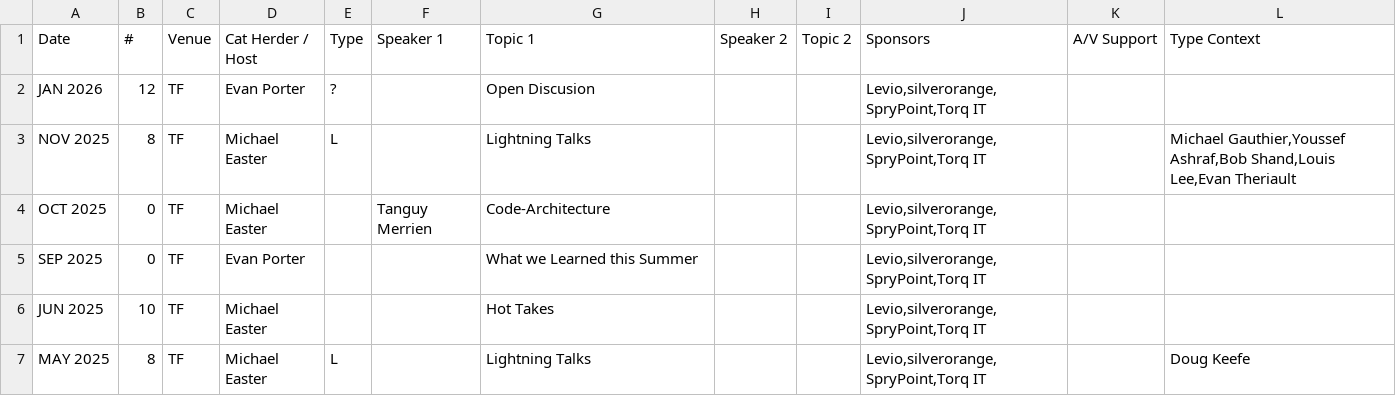
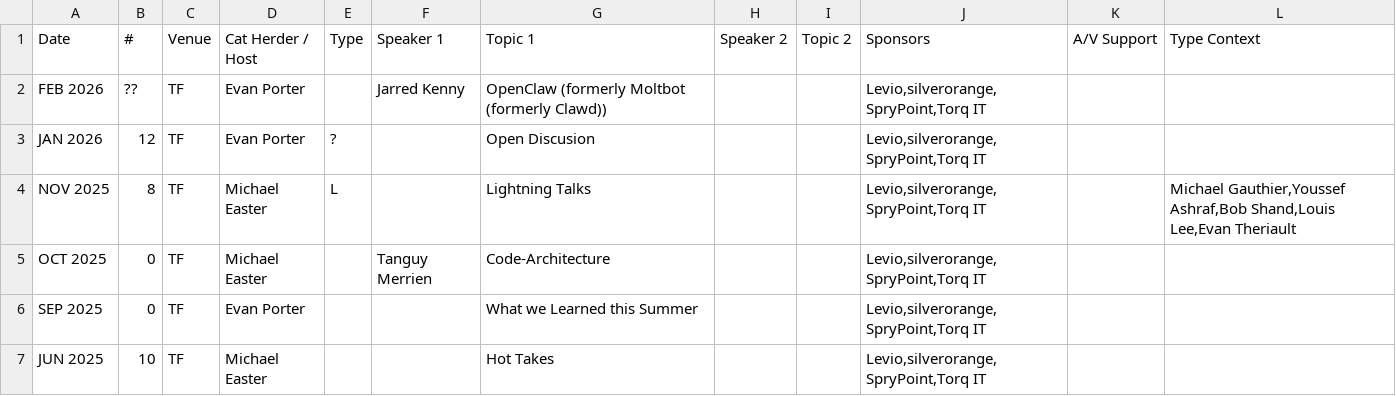
Before and after one commit to peidevs/Event_Resources, a CSV file: MeetUps_v2.csv, drawn as a sheet; only a part is shown; the shorter side is filled out with more unchanged rows; the diff names each change by its address in the sheet, - before the commit and + after, or states it on an @@ line.

Commit message:
Add new meetup entry
Added new meetup entries for February 2026 and updated existing entries.

```diff
--- a/MeetUps_v2.csv
+++ b/MeetUps_v2.csv
+row 2: FEB 2026 | ?? | TF | Evan Porter |  | Jarred Kenny | OpenClaw (formerly Moltbot (formerly Clawd)) |  |  | Levio,silverorange,SpryPoint,Torq IT
```
